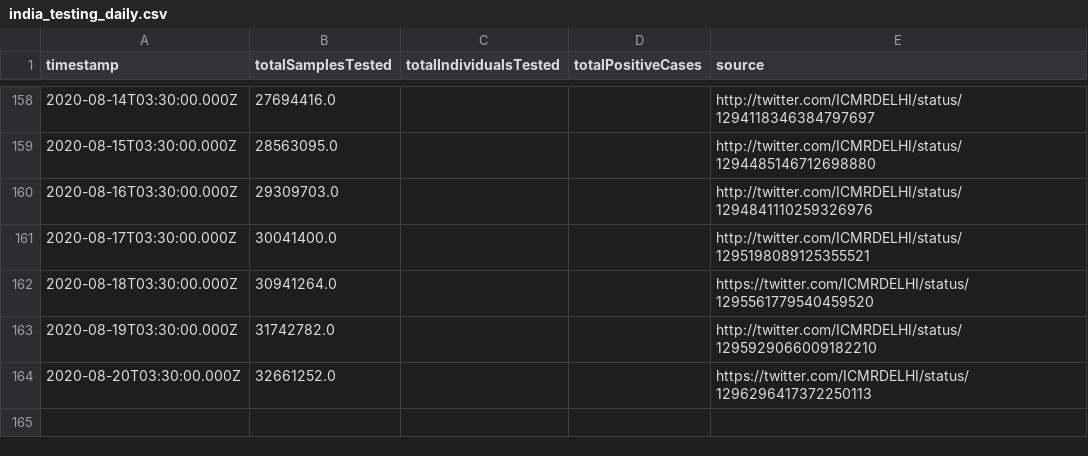
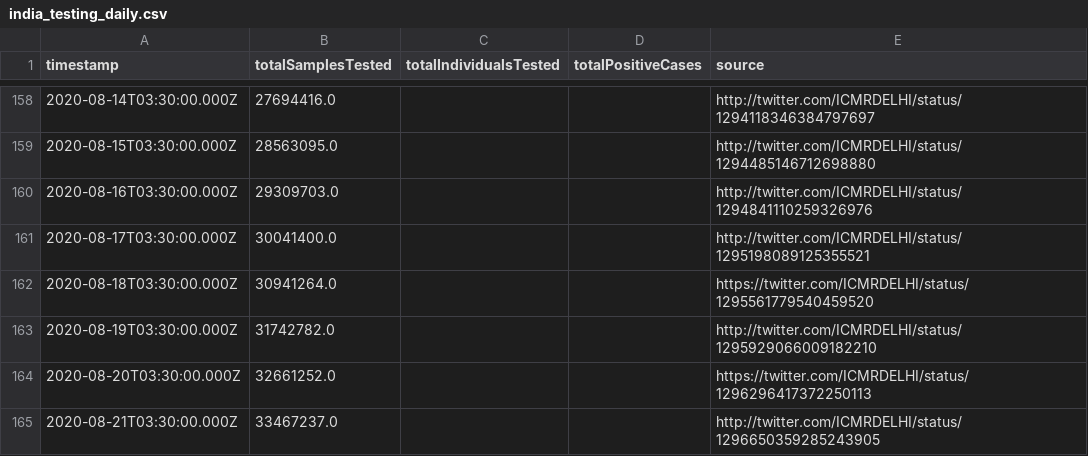
Before and after one commit to ianforme/india-covid-ql-helper, a CSV file: india_testing_daily.csv, drawn as a sheet; only a part is shown, gaps mark what is left out.

Commit message:
update

```diff
--- a/india_testing_daily.csv
+++ b/india_testing_daily.csv
@@ -164 +164,2 @@ timestamp,totalSamplesTested,totalIndividualsTested,totalPositiveCases,source
 2020-08-20T03:30:00.000Z,32661252.0,,,https://twitter.com/ICMRDELHI/status/1296296417372250113
+2020-08-21T03:30:00.000Z,33467237.0,,,http://twitter.com/ICMRDELHI/status/1296650359285243905
```
